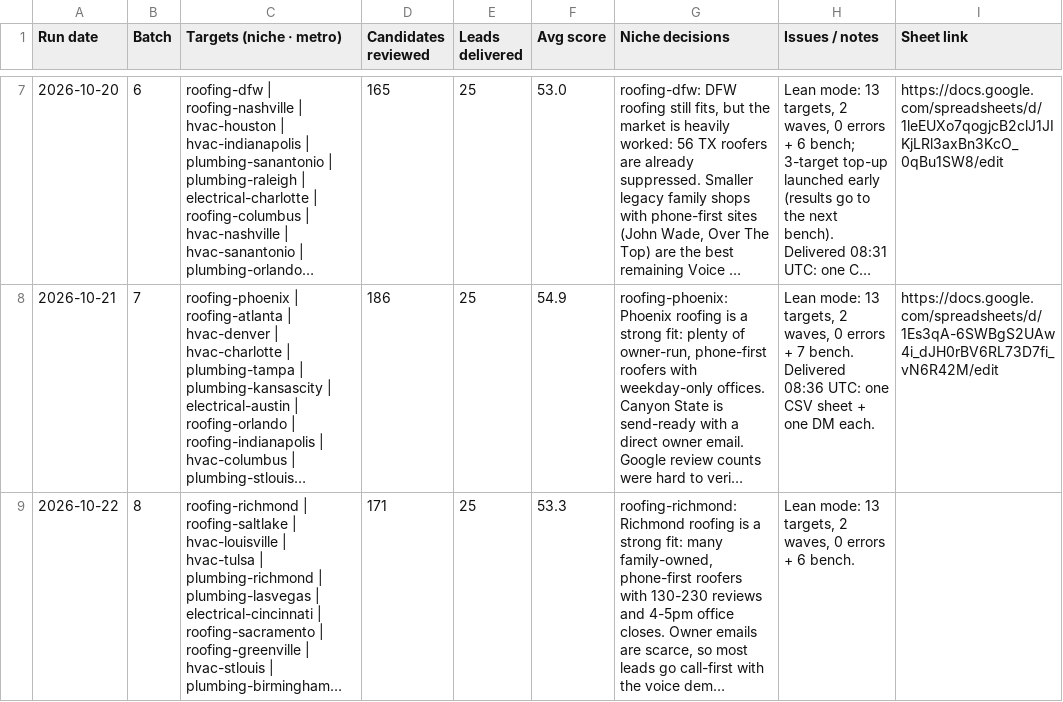
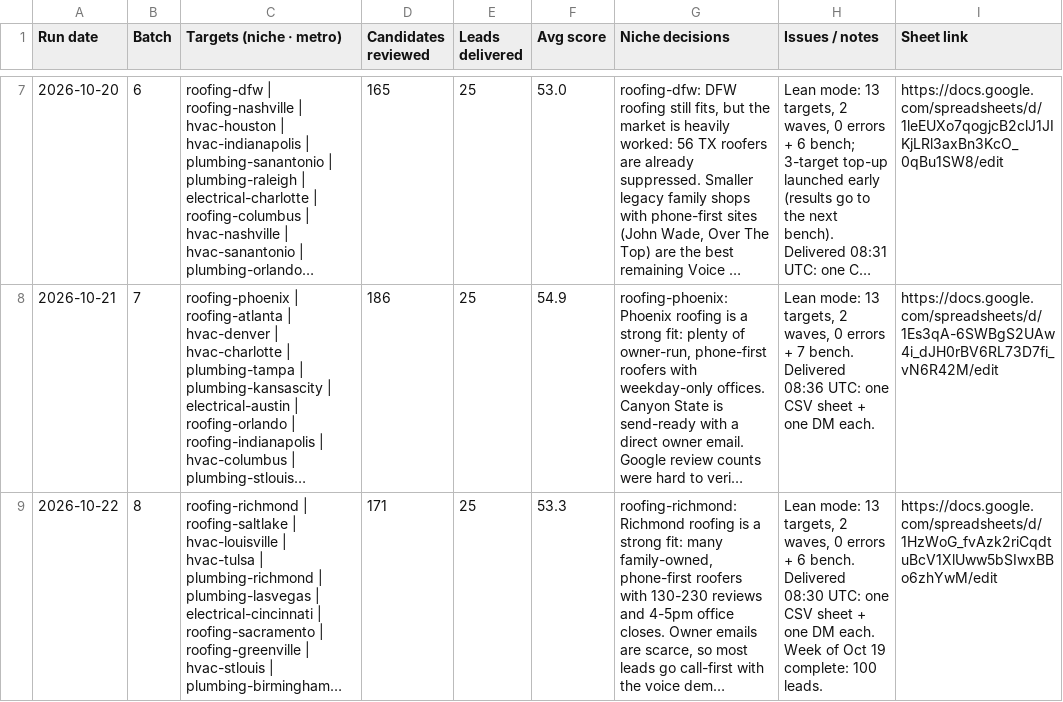
Before and after one commit to chosen1thegolden1/E4Lmarketing, a CSV file: lead-machine/data/run-log.csv, drawn as a sheet; only a part is shown, gaps mark what is left out; long unchanged cells end in …; the diff names each change by its address in the sheet, - before the commit and + after, or states it on an @@ line.

```diff
--- a/lead-machine/data/run-log.csv
+++ b/lead-machine/data/run-log.csv
-H9 (Issues / notes): …6 bench.
+H9 (Issues / notes): …6 bench. Delivered 08:30 UTC: one CSV sheet + one DM each. Week of Oct 19 complete: 100 leads.
-I9 (Sheet link): (empty)
+I9 (Sheet link): https://docs.google.com/spreadsheets/d/1HzWoG_fvAzk2riCqdtuBcV1XlUww5bSIwxBBo6zhYwM/edit
```
Also changed, not shown: lead-machine/data/seen.csv.
